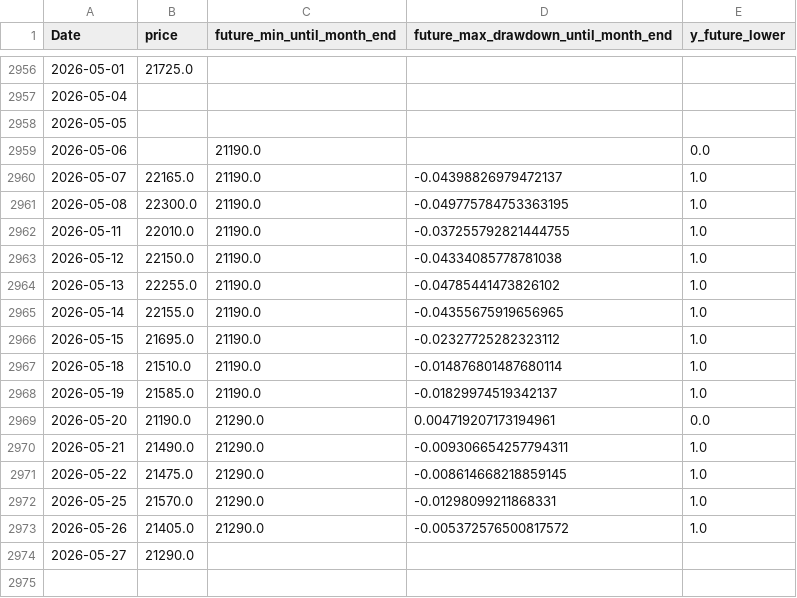
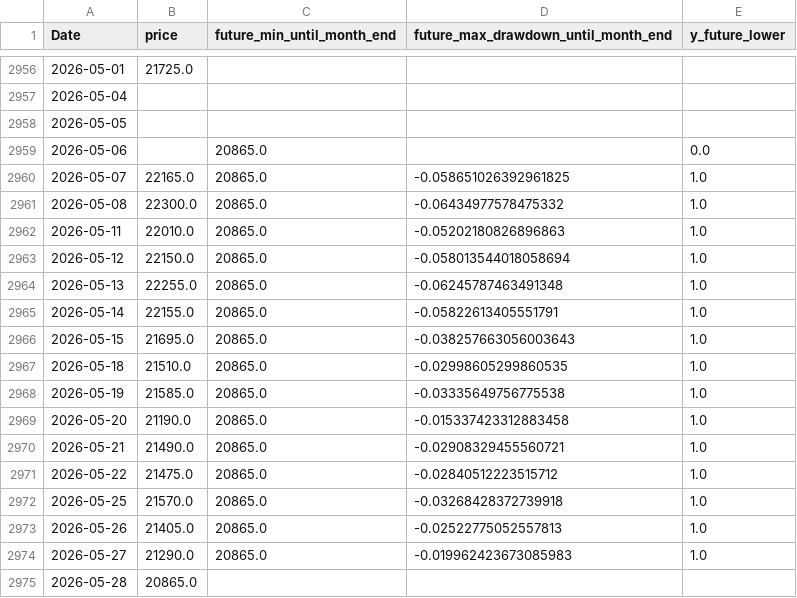
Before and after one commit to ukimotodatascience/gold-buy-timing-optimizer, a CSV file: data/target.csv, drawn as a sheet; only a part is shown, gaps mark what is left out.

```diff
--- a/data/target.csv
+++ b/data/target.csv
@@ -2958,17 +2958,18 @@
 2026-05-05,,,,
-2026-05-06,,21190.0,,0.0
-2026-05-07,22165.0,21190.0,-0.04398826979472137,1.0
-2026-05-08,22300.0,21190.0,-0.049775784753363195,1.0
-2026-05-11,22010.0,21190.0,-0.037255792821444755,1.0
-2026-05-12,22150.0,21190.0,-0.04334085778781038,1.0
-2026-05-13,22255.0,21190.0,-0.04785441473826102,1.0
-2026-05-14,22155.0,21190.0,-0.04355675919656965,1.0
-2026-05-15,21695.0,21190.0,-0.02327725282323112,1.0
-2026-05-18,21510.0,21190.0,-0.014876801487680114,1.0
-2026-05-19,21585.0,21190.0,-0.01829974519342137,1.0
-2026-05-20,21190.0,21290.0,0.004719207173194961,0.0
-2026-05-21,21490.0,21290.0,-0.009306654257794311,1.0
-2026-05-22,21475.0,21290.0,-0.008614668218859145,1.0
-2026-05-25,21570.0,21290.0,-0.01298099211868331,1.0
-2026-05-26,21405.0,21290.0,-0.005372576500817572,1.0
-2026-05-27,21290.0,,,
+2026-05-06,,20865.0,,0.0
+2026-05-07,22165.0,20865.0,-0.058651026392961825,1.0
+2026-05-08,22300.0,20865.0,-0.06434977578475332,1.0
+2026-05-11,22010.0,20865.0,-0.05202180826896863,1.0
+2026-05-12,22150.0,20865.0,-0.058013544018058694,1.0
+2026-05-13,22255.0,20865.0,-0.06245787463491348,1.0
+2026-05-14,22155.0,20865.0,-0.05822613405551791,1.0
+2026-05-15,21695.0,20865.0,-0.038257663056003643,1.0
+2026-05-18,21510.0,20865.0,-0.02998605299860535,1.0
+2026-05-19,21585.0,20865.0,-0.03335649756775538,1.0
+2026-05-20,21190.0,20865.0,-0.015337423312883458,1.0
+2026-05-21,21490.0,20865.0,-0.02908329455560721,1.0
+2026-05-22,21475.0,20865.0,-0.02840512223515712,1.0
+2026-05-25,21570.0,20865.0,-0.03268428372739918,1.0
+2026-05-26,21405.0,20865.0,-0.02522775052557813,1.0
+2026-05-27,21290.0,20865.0,-0.019962423673085983,1.0
+2026-05-28,20865.0,,,
```
Also changed, not shown: 2 other files.
